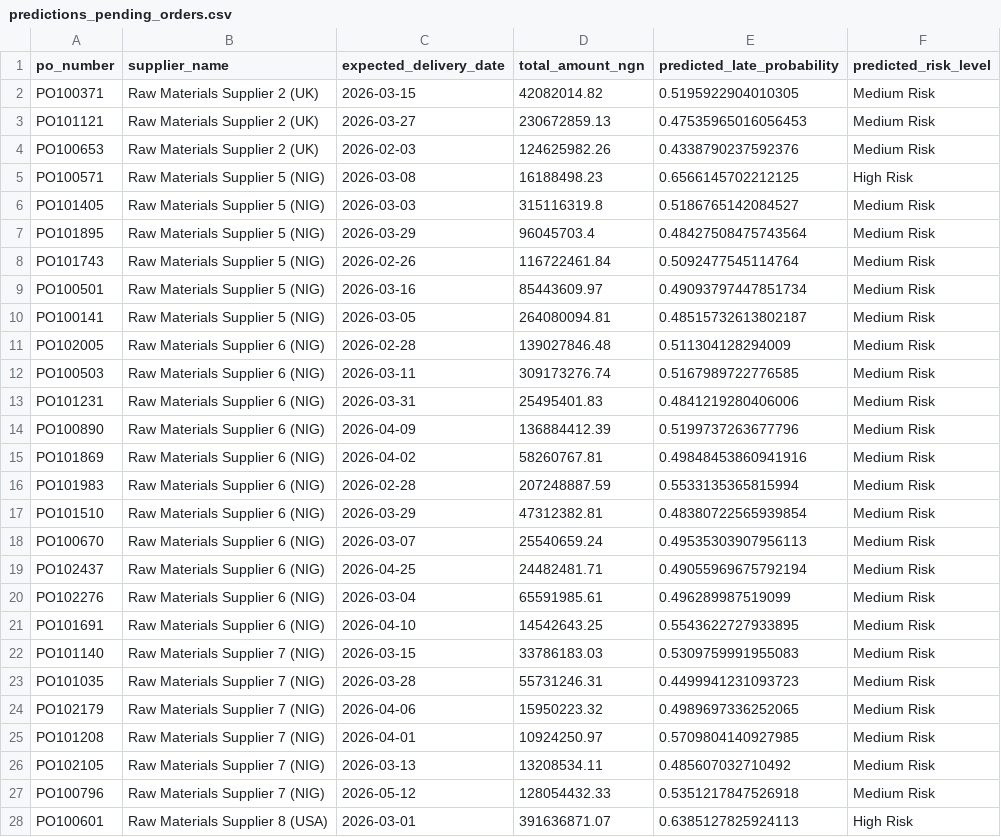
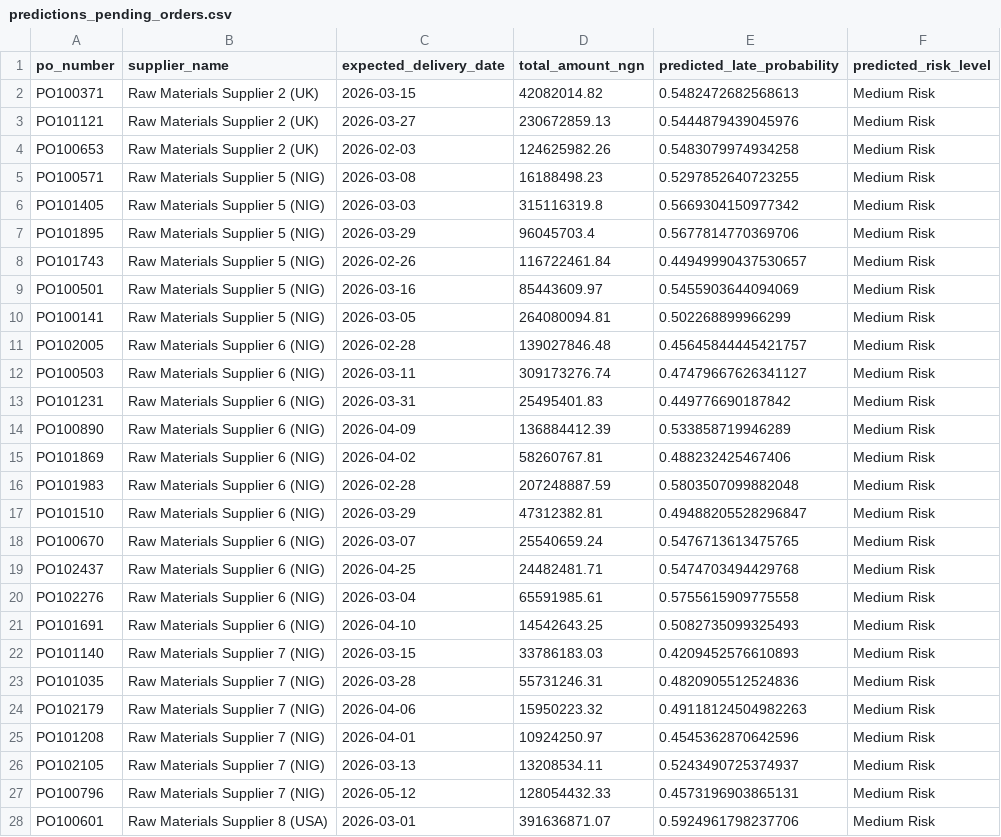
Before and after one commit to DavidMaco/Supplychain_Disruption_Predictor, a CSV file: predictions_pending_orders.csv, drawn as a sheet; only a part is shown; the diff covers the shown part only.

```diff
--- a/predictions_pending_orders.csv
+++ b/predictions_pending_orders.csv
@@ -1,28 +1,28 @@
 po_number,supplier_name,expected_delivery_date,total_amount_ngn,predicted_late_probability,predicted_risk_level
-PO100371,Raw Materials Supplier 2 (UK),2026-03-15,42082014.82,0.5195922904010305,Medium Risk
-PO101121,Raw Materials Supplier 2 (UK),2026-03-27,230672859.13,0.47535965016056453,Medium Risk
-PO100653,Raw Materials Supplier 2 (UK),2026-02-03,124625982.26,0.4338790237592376,Medium Risk
-PO100571,Raw Materials Supplier 5 (NIG),2026-03-08,16188498.23,0.6566145702212125,High Risk
-PO101405,Raw Materials Supplier 5 (NIG),2026-03-03,315116319.8,0.5186765142084527,Medium Risk
-PO101895,Raw Materials Supplier 5 (NIG),2026-03-29,96045703.4,0.48427508475743564,Medium Risk
-PO101743,Raw Materials Supplier 5 (NIG),2026-02-26,116722461.84,0.5092477545114764,Medium Risk
-PO100501,Raw Materials Supplier 5 (NIG),2026-03-16,85443609.97,0.49093797447851734,Medium Risk
-PO100141,Raw Materials Supplier 5 (NIG),2026-03-05,264080094.81,0.48515732613802187,Medium Risk
-PO102005,Raw Materials Supplier 6 (NIG),2026-02-28,139027846.48,0.511304128294009,Medium Risk
-PO100503,Raw Materials Supplier 6 (NIG),2026-03-11,309173276.74,0.5167989722776585,Medium Risk
-PO101231,Raw Materials Supplier 6 (NIG),2026-03-31,25495401.83,0.4841219280406006,Medium Risk
-PO100890,Raw Materials Supplier 6 (NIG),2026-04-09,136884412.39,0.5199737263677796,Medium Risk
-PO101869,Raw Materials Supplier 6 (NIG),2026-04-02,58260767.81,0.49848453860941916,Medium Risk
-PO101983,Raw Materials Supplier 6 (NIG),2026-02-28,207248887.59,0.5533135365815994,Medium Risk
-PO101510,Raw Materials Supplier 6 (NIG),2026-03-29,47312382.81,0.48380722565939854,Medium Risk
-PO100670,Raw Materials Supplier 6 (NIG),2026-03-07,25540659.24,0.49535303907956113,Medium Risk
-PO102437,Raw Materials Supplier 6 (NIG),2026-04-25,24482481.71,0.49055969675792194,Medium Risk
-PO102276,Raw Materials Supplier 6 (NIG),2026-03-04,65591985.61,0.496289987519099,Medium Risk
-PO101691,Raw Materials Supplier 6 (NIG),2026-04-10,14542643.25,0.5543622727933895,Medium Risk
-PO101140,Raw Materials Supplier 7 (NIG),2026-03-15,33786183.03,0.5309759991955083,Medium Risk
-PO101035,Raw Materials Supplier 7 (NIG),2026-03-28,55731246.31,0.4499941231093723,Medium Risk
-PO102179,Raw Materials Supplier 7 (NIG),2026-04-06,15950223.32,0.4989697336252065,Medium Risk
-PO101208,Raw Materials Supplier 7 (NIG),2026-04-01,10924250.97,0.5709804140927985,Medium Risk
-PO102105,Raw Materials Supplier 7 (NIG),2026-03-13,13208534.11,0.485607032710492,Medium Risk
-PO100796,Raw Materials Supplier 7 (NIG),2026-05-12,128054432.33,0.5351217847526918,Medium Risk
-PO100601,Raw Materials Supplier 8 (USA),2026-03-01,391636871.07,0.6385127825924113,High Risk
+PO100371,Raw Materials Supplier 2 (UK),2026-03-15,42082014.82,0.5482472682568613,Medium Risk
+PO101121,Raw Materials Supplier 2 (UK),2026-03-27,230672859.13,0.5444879439045976,Medium Risk
+PO100653,Raw Materials Supplier 2 (UK),2026-02-03,124625982.26,0.5483079974934258,Medium Risk
+PO100571,Raw Materials Supplier 5 (NIG),2026-03-08,16188498.23,0.5297852640723255,Medium Risk
+PO101405,Raw Materials Supplier 5 (NIG),2026-03-03,315116319.8,0.5669304150977342,Medium Risk
+PO101895,Raw Materials Supplier 5 (NIG),2026-03-29,96045703.4,0.5677814770369706,Medium Risk
+PO101743,Raw Materials Supplier 5 (NIG),2026-02-26,116722461.84,0.44949990437530657,Medium Risk
+PO100501,Raw Materials Supplier 5 (NIG),2026-03-16,85443609.97,0.5455903644094069,Medium Risk
+PO100141,Raw Materials Supplier 5 (NIG),2026-03-05,264080094.81,0.502268899966299,Medium Risk
+PO102005,Raw Materials Supplier 6 (NIG),2026-02-28,139027846.48,0.45645844445421757,Medium Risk
+PO100503,Raw Materials Supplier 6 (NIG),2026-03-11,309173276.74,0.47479667626341127,Medium Risk
+PO101231,Raw Materials Supplier 6 (NIG),2026-03-31,25495401.83,0.449776690187842,Medium Risk
+PO100890,Raw Materials Supplier 6 (NIG),2026-04-09,136884412.39,0.533858719946289,Medium Risk
+PO101869,Raw Materials Supplier 6 (NIG),2026-04-02,58260767.81,0.488232425467406,Medium Risk
+PO101983,Raw Materials Supplier 6 (NIG),2026-02-28,207248887.59,0.5803507099882048,Medium Risk
+PO101510,Raw Materials Supplier 6 (NIG),2026-03-29,47312382.81,0.49488205528296847,Medium Risk
+PO100670,Raw Materials Supplier 6 (NIG),2026-03-07,25540659.24,0.5476713613475765,Medium Risk
+PO102437,Raw Materials Supplier 6 (NIG),2026-04-25,24482481.71,0.5474703494429768,Medium Risk
+PO102276,Raw Materials Supplier 6 (NIG),2026-03-04,65591985.61,0.5755615909775558,Medium Risk
+PO101691,Raw Materials Supplier 6 (NIG),2026-04-10,14542643.25,0.5082735099325493,Medium Risk
+PO101140,Raw Materials Supplier 7 (NIG),2026-03-15,33786183.03,0.4209452576610893,Medium Risk
+PO101035,Raw Materials Supplier 7 (NIG),2026-03-28,55731246.31,0.4820905512524836,Medium Risk
+PO102179,Raw Materials Supplier 7 (NIG),2026-04-06,15950223.32,0.49118124504982263,Medium Risk
+PO101208,Raw Materials Supplier 7 (NIG),2026-04-01,10924250.97,0.4545362870642596,Medium Risk
+PO102105,Raw Materials Supplier 7 (NIG),2026-03-13,13208534.11,0.5243490725374937,Medium Risk
+PO100796,Raw Materials Supplier 7 (NIG),2026-05-12,128054432.33,0.4573196903865131,Medium Risk
+PO100601,Raw Materials Supplier 8 (USA),2026-03-01,391636871.07,0.5924961798237706,Medium Risk
```
Also changed, not shown: 155 edited cells elsewhere in this file, feature_importance.csv, supplier_health_monthly.csv, 8 other files.
